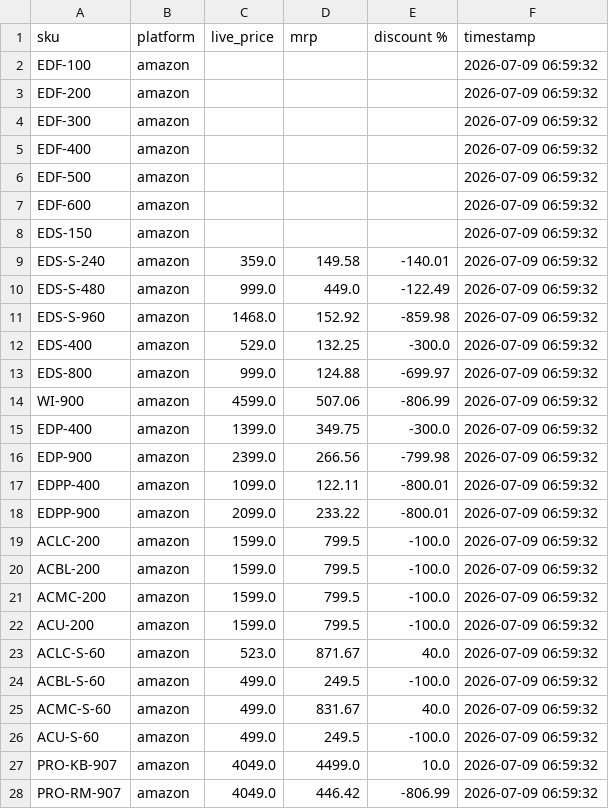
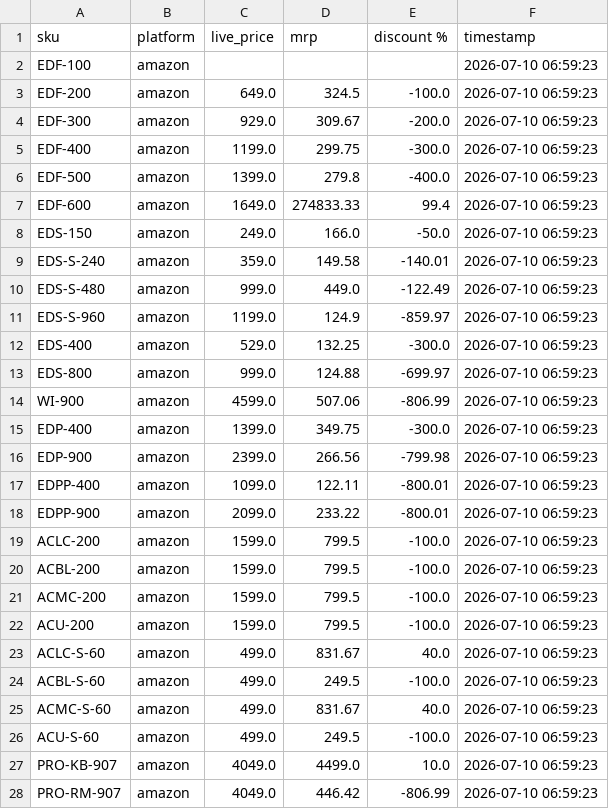
Before and after one commit to Shubham-Shigvan/price-tracker, a CSV file: latest_prices.csv, drawn as a sheet; only a part is shown; the diff covers the shown part only.

```diff
--- a/latest_prices.csv
+++ b/latest_prices.csv
@@ -1,28 +1,28 @@
 sku,platform,live_price,mrp,discount %,timestamp
-EDF-100,amazon,,,,2026-07-09 06:59:32
-EDF-200,amazon,,,,2026-07-09 06:59:32
-EDF-300,amazon,,,,2026-07-09 06:59:32
-EDF-400,amazon,,,,2026-07-09 06:59:32
-EDF-500,amazon,,,,2026-07-09 06:59:32
-EDF-600,amazon,,,,2026-07-09 06:59:32
-EDS-150,amazon,,,,2026-07-09 06:59:32
-EDS-S-240,amazon,359.0,149.58,-140.01,2026-07-09 06:59:32
-EDS-S-480,amazon,999.0,449.0,-122.49,2026-07-09 06:59:32
-EDS-S-960,amazon,1468.0,152.92,-859.98,2026-07-09 06:59:32
-EDS-400,amazon,529.0,132.25,-300.0,2026-07-09 06:59:32
-EDS-800,amazon,999.0,124.88,-699.97,2026-07-09 06:59:32
-WI-900,amazon,4599.0,507.06,-806.99,2026-07-09 06:59:32
-EDP-400,amazon,1399.0,349.75,-300.0,2026-07-09 06:59:32
-EDP-900,amazon,2399.0,266.56,-799.98,2026-07-09 06:59:32
-EDPP-400,amazon,1099.0,122.11,-800.01,2026-07-09 06:59:32
-EDPP-900,amazon,2099.0,233.22,-800.01,2026-07-09 06:59:32
-ACLC-200,amazon,1599.0,799.5,-100.0,2026-07-09 06:59:32
-ACBL-200,amazon,1599.0,799.5,-100.0,2026-07-09 06:59:32
-ACMC-200,amazon,1599.0,799.5,-100.0,2026-07-09 06:59:32
-ACU-200,amazon,1599.0,799.5,-100.0,2026-07-09 06:59:32
-ACLC-S-60,amazon,523.0,871.67,40.0,2026-07-09 06:59:32
-ACBL-S-60,amazon,499.0,249.5,-100.0,2026-07-09 06:59:32
-ACMC-S-60,amazon,499.0,831.67,40.0,2026-07-09 06:59:32
-ACU-S-60,amazon,499.0,249.5,-100.0,2026-07-09 06:59:32
-PRO-KB-907,amazon,4049.0,4499.0,10.0,2026-07-09 06:59:32
-PRO-RM-907,amazon,4049.0,446.42,-806.99,2026-07-09 06:59:32
+EDF-100,amazon,,,,2026-07-10 06:59:23
+EDF-200,amazon,649.0,324.5,-100.0,2026-07-10 06:59:23
+EDF-300,amazon,929.0,309.67,-200.0,2026-07-10 06:59:23
+EDF-400,amazon,1199.0,299.75,-300.0,2026-07-10 06:59:23
+EDF-500,amazon,1399.0,279.8,-400.0,2026-07-10 06:59:23
+EDF-600,amazon,1649.0,274833.33,99.4,2026-07-10 06:59:23
+EDS-150,amazon,249.0,166.0,-50.0,2026-07-10 06:59:23
+EDS-S-240,amazon,359.0,149.58,-140.01,2026-07-10 06:59:23
+EDS-S-480,amazon,999.0,449.0,-122.49,2026-07-10 06:59:23
+EDS-S-960,amazon,1199.0,124.9,-859.97,2026-07-10 06:59:23
+EDS-400,amazon,529.0,132.25,-300.0,2026-07-10 06:59:23
+EDS-800,amazon,999.0,124.88,-699.97,2026-07-10 06:59:23
+WI-900,amazon,4599.0,507.06,-806.99,2026-07-10 06:59:23
+EDP-400,amazon,1399.0,349.75,-300.0,2026-07-10 06:59:23
+EDP-900,amazon,2399.0,266.56,-799.98,2026-07-10 06:59:23
+EDPP-400,amazon,1099.0,122.11,-800.01,2026-07-10 06:59:23
+EDPP-900,amazon,2099.0,233.22,-800.01,2026-07-10 06:59:23
+ACLC-200,amazon,1599.0,799.5,-100.0,2026-07-10 06:59:23
+ACBL-200,amazon,1599.0,799.5,-100.0,2026-07-10 06:59:23
+ACMC-200,amazon,1599.0,799.5,-100.0,2026-07-10 06:59:23
+ACU-200,amazon,1599.0,799.5,-100.0,2026-07-10 06:59:23
+ACLC-S-60,amazon,499.0,831.67,40.0,2026-07-10 06:59:23
+ACBL-S-60,amazon,499.0,249.5,-100.0,2026-07-10 06:59:23
+ACMC-S-60,amazon,499.0,831.67,40.0,2026-07-10 06:59:23
+ACU-S-60,amazon,499.0,249.5,-100.0,2026-07-10 06:59:23
+PRO-KB-907,amazon,4049.0,4499.0,10.0,2026-07-10 06:59:23
+PRO-RM-907,amazon,4049.0,446.42,-806.99,2026-07-10 06:59:23
```
Also changed, not shown: 19 edited cells elsewhere in this file, error_log.csv, price_history.csv.
